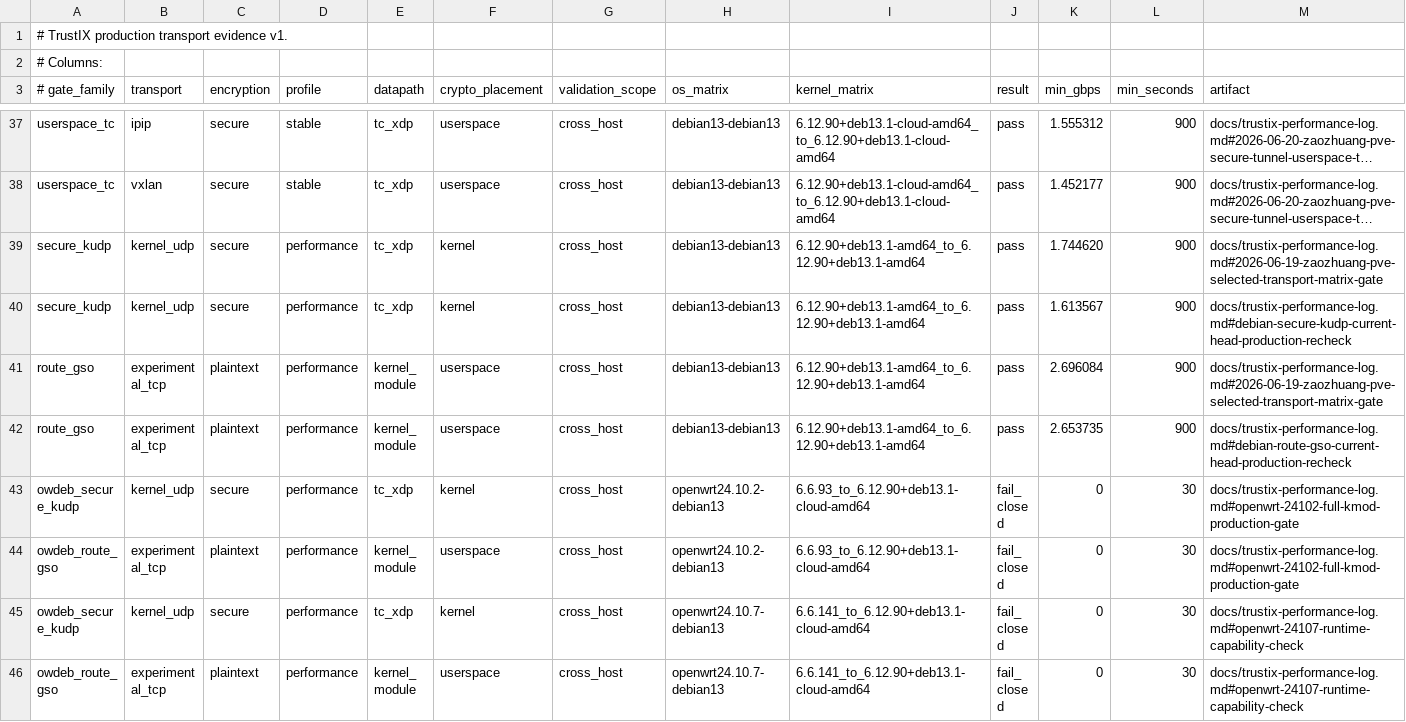
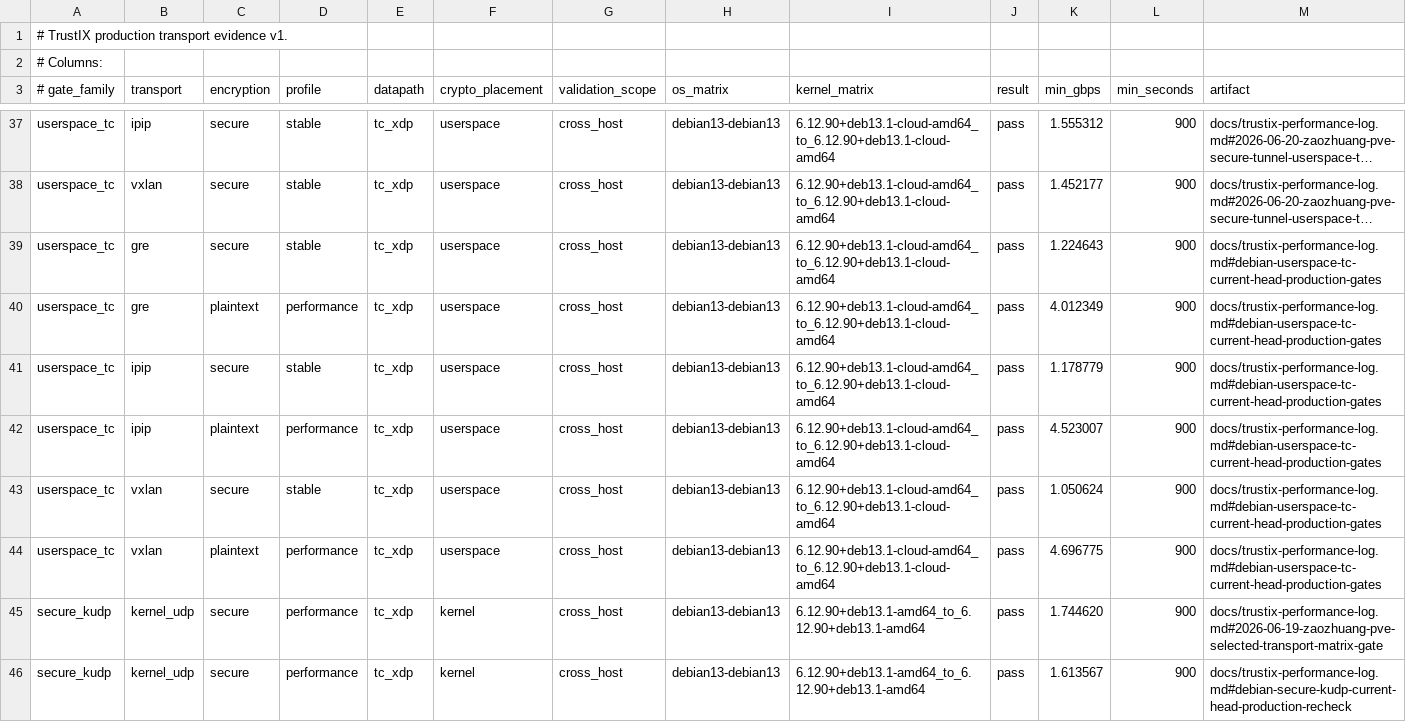
Before and after one commit to Unicode01/TrustIX, a TSV file: scripts/production-transport-evidence.tsv, drawn as a sheet; only a part is shown, gaps mark what is left out; the shorter side is filled out with more unchanged rows; long unchanged cells end in …; rows hold the shown columns only; the diff names each change by its address in the sheet, - before the commit and + after, or states it on an @@ line.

Commit message:
Record userspace TC current-head gates

```diff
--- a/scripts/production-transport-evidence.tsv
+++ b/scripts/production-transport-evidence.tsv
+row 39: userspace_tc | gre | secure | stable | tc_xdp | userspace | cross_host | debian13-debian13 | 6.12.90+deb13.1-cloud-amd64_to_6.12.90+deb13.1-cloud-amd64 | pass | 1.224643 | 900 | docs/trustix-performance-log.md#debian-userspace-tc-current-head-production-gates
+row 40: userspace_tc | gre | plaintext | performance | tc_xdp | userspace | cross_host | debian13-debian13 | 6.12.90+deb13.1-cloud-amd64_to_6.12.90+deb13.1-cloud-amd64 | pass | 4.012349 | 900 | docs/trustix-performance-log.md#debian-userspace-tc-current-head-production-gates
+row 41: userspace_tc | ipip | secure | stable | tc_xdp | userspace | cross_host | debian13-debian13 | 6.12.90+deb13.1-cloud-amd64_to_6.12.90+deb13.1-cloud-amd64 | pass | 1.178779 | 900 | docs/trustix-performance-log.md#debian-userspace-tc-current-head-production-gates
+row 42: userspace_tc | ipip | plaintext | performance | tc_xdp | userspace | cross_host | debian13-debian13 | 6.12.90+deb13.1-cloud-amd64_to_6.12.90+deb13.1-cloud-amd64 | pass | 4.523007 | 900 | docs/trustix-performance-log.md#debian-userspace-tc-current-head-production-gates
+row 43: userspace_tc | vxlan | secure | stable | tc_xdp | userspace | cross_host | debian13-debian13 | 6.12.90+deb13.1-cloud-amd64_to_6.12.90+deb13.1-cloud-amd64 | pass | 1.050624 | 900 | docs/trustix-performance-log.md#debian-userspace-tc-current-head-production-gates
+row 44: userspace_tc | vxlan | plaintext | performance | tc_xdp | userspace | cross_host | debian13-debian13 | 6.12.90+deb13.1-cloud-amd64_to_6.12.90+deb13.1-cloud-amd64 | pass | 4.696775 | 900 | docs/trustix-performance-log.md#debian-userspace-tc-current-head-production-gates
```
Also changed, not shown: 3 other files.
